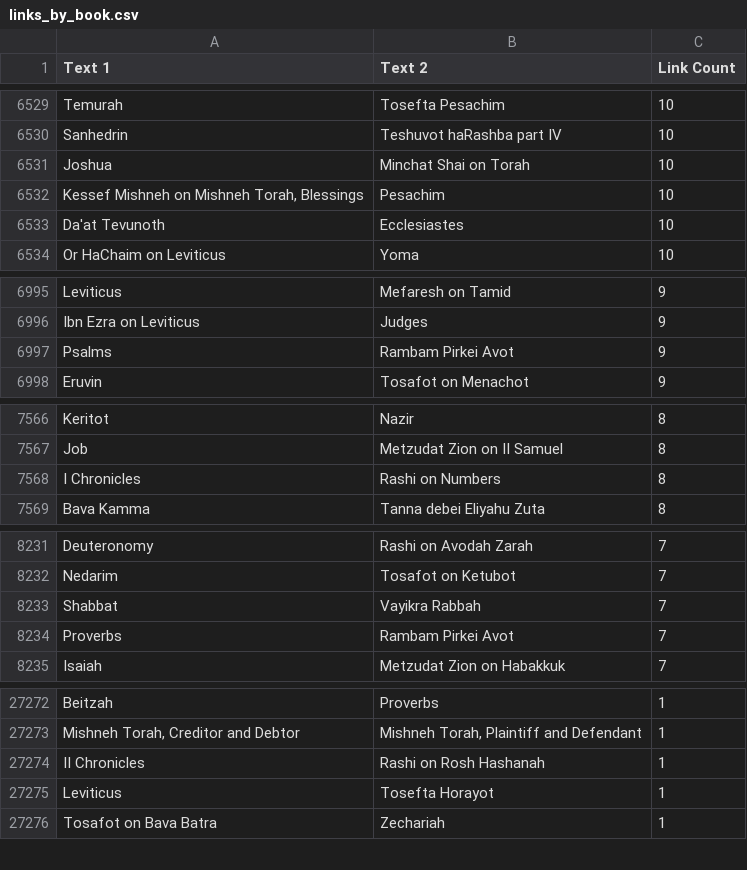
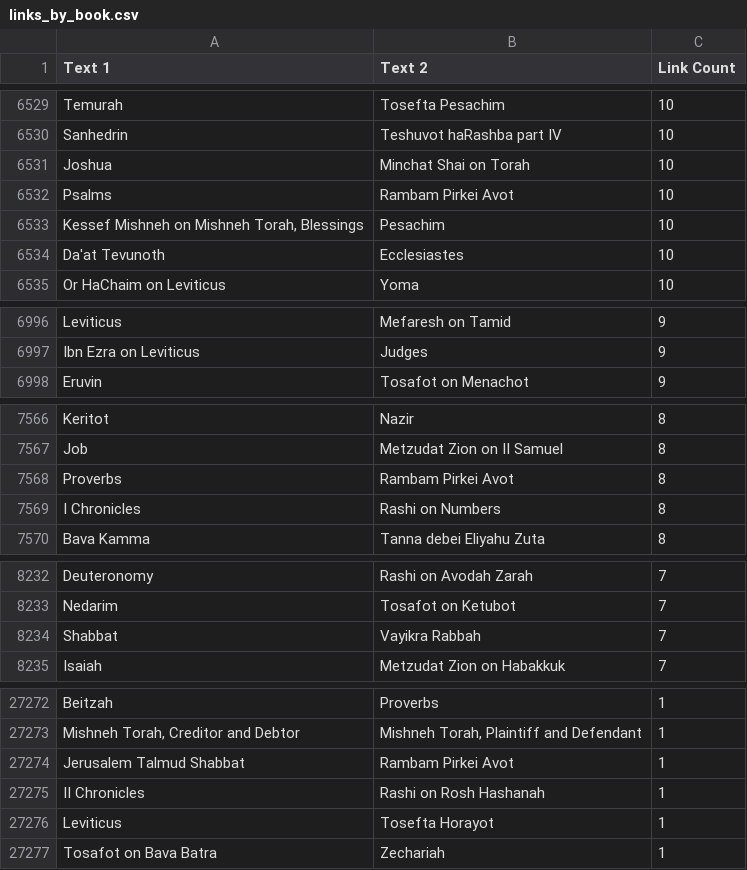
Before and after one commit to Sefaria/Sefaria-Export, a CSV file: links/links_by_book.csv, drawn as a sheet; only a part is shown, gaps mark what is left out; removed rows and columns are numbered as before the commit, all else as after; the diff names each change by its address in the sheet, - before the commit and + after, or states it on an @@ line.

```diff
--- a/links/links_by_book.csv
+++ b/links/links_by_book.csv
+row 6532: Psalms | Rambam Pirkei Avot | 10
-row 6997: Psalms | Rambam Pirkei Avot | 9
+row 7568: Proverbs | Rambam Pirkei Avot | 8
-row 8234: Proverbs | Rambam Pirkei Avot | 7
+row 27274: Jerusalem Talmud Shabbat | Rambam Pirkei Avot | 1
```
Also changed, not shown: links/links_by_book_without_commentary.csv, 18 other files.
